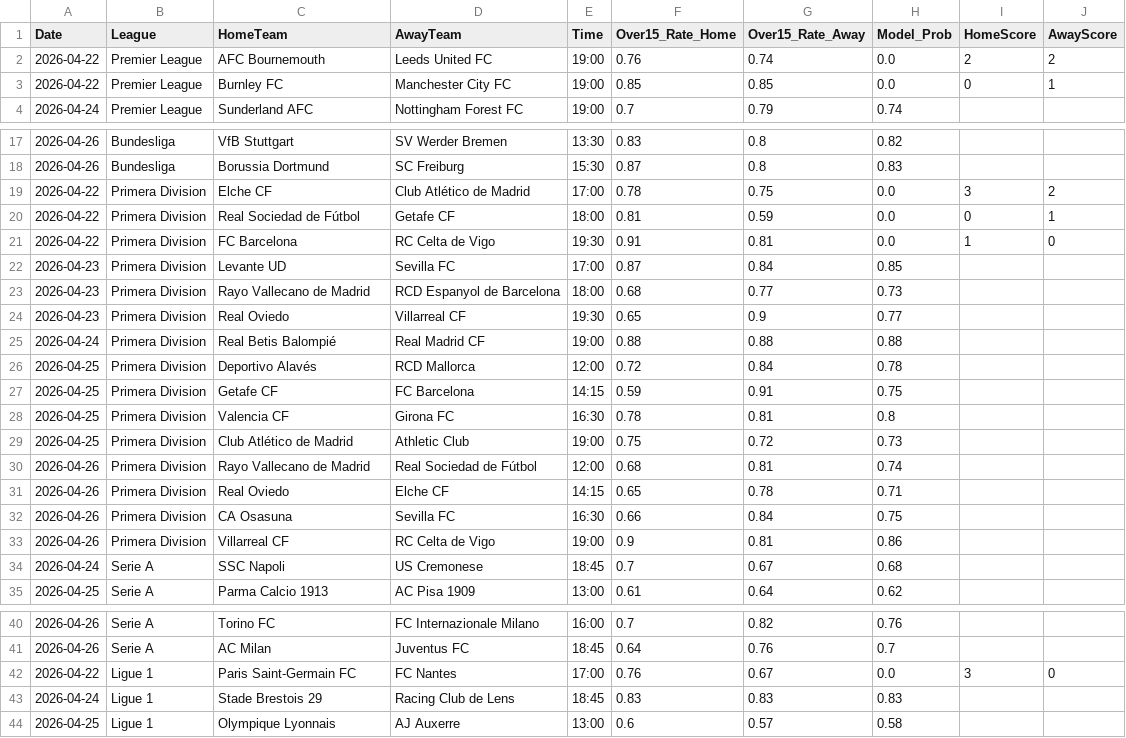
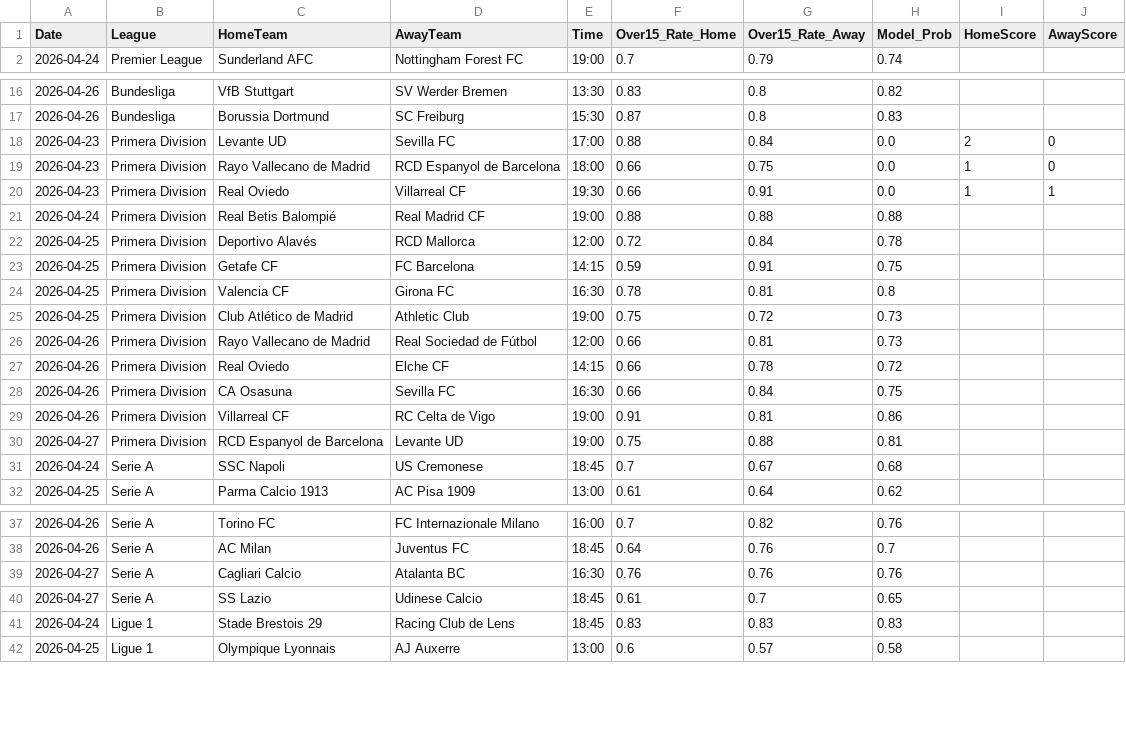
Before and after one commit to Simplykay/kays-Super-Predictor, a CSV file: predictions.csv, drawn as a sheet; only a part is shown, gaps mark what is left out; the diff covers the shown part only.

```diff
--- a/predictions.csv
+++ b/predictions.csv
@@ -1,4 +1,2 @@
 Date,League,HomeTeam,AwayTeam,Time,Over15_Rate_Home,Over15_Rate_Away,Model_Prob,HomeScore,AwayScore
-2026-04-22,Premier League,AFC Bournemouth,Leeds United FC,19:00,0.76,0.74,0.0,2,2
-2026-04-22,Premier League,Burnley FC,Manchester City FC,19:00,0.85,0.85,0.0,0,1
 2026-04-24,Premier League,Sunderland AFC,Nottingham Forest FC,19:00,0.7,0.79,0.74,,
@@ -18,8 +17,5 @@ Date,League,HomeTeam,AwayTeam,Time,Over15_Rate_Home,Over15_Rate_Away,Model_Prob,
 2026-04-26,Bundesliga,Borussia Dortmund,SC Freiburg,15:30,0.87,0.8,0.83,,
-2026-04-22,Primera Division,Elche CF,Club Atlético de Madrid,17:00,0.78,0.75,0.0,3,2
-2026-04-22,Primera Division,Real Sociedad de Fútbol,Getafe CF,18:00,0.81,0.59,0.0,0,1
-2026-04-22,Primera Division,FC Barcelona,RC Celta de Vigo,19:30,0.91,0.81,0.0,1,0
-2026-04-23,Primera Division,Levante UD,Sevilla FC,17:00,0.87,0.84,0.85,,
-2026-04-23,Primera Division,Rayo Vallecano de Madrid,RCD Espanyol de Barcelona,18:00,0.68,0.77,0.73,,
-2026-04-23,Primera Division,Real Oviedo,Villarreal CF,19:30,0.65,0.9,0.77,,
+2026-04-23,Primera Division,Levante UD,Sevilla FC,17:00,0.88,0.84,0.0,2,0
+2026-04-23,Primera Division,Rayo Vallecano de Madrid,RCD Espanyol de Barcelona,18:00,0.66,0.75,0.0,1,0
+2026-04-23,Primera Division,Real Oviedo,Villarreal CF,19:30,0.66,0.91,0.0,1,1
 2026-04-24,Primera Division,Real Betis Balompié,Real Madrid CF,19:00,0.88,0.88,0.88,,
@@ -29,6 +25,7 @@ Date,League,HomeTeam,AwayTeam,Time,Over15_Rate_Home,Over15_Rate_Away,Model_Prob,
 2026-04-25,Primera Division,Club Atlético de Madrid,Athletic Club,19:00,0.75,0.72,0.73,,
-2026-04-26,Primera Division,Rayo Vallecano de Madrid,Real Sociedad de Fútbol,12:00,0.68,0.81,0.74,,
-2026-04-26,Primera Division,Real Oviedo,Elche CF,14:15,0.65,0.78,0.71,,
+2026-04-26,Primera Division,Rayo Vallecano de Madrid,Real Sociedad de Fútbol,12:00,0.66,0.81,0.73,,
+2026-04-26,Primera Division,Real Oviedo,Elche CF,14:15,0.66,0.78,0.72,,
 2026-04-26,Primera Division,CA Osasuna,Sevilla FC,16:30,0.66,0.84,0.75,,
-2026-04-26,Primera Division,Villarreal CF,RC Celta de Vigo,19:00,0.9,0.81,0.86,,
+2026-04-26,Primera Division,Villarreal CF,RC Celta de Vigo,19:00,0.91,0.81,0.86,,
+2026-04-27,Primera Division,RCD Espanyol de Barcelona,Levante UD,19:00,0.75,0.88,0.81,,
 2026-04-24,Serie A,SSC Napoli,US Cremonese,18:45,0.7,0.67,0.68,,
@@ -41,3 +38,4 @@ Date,League,HomeTeam,AwayTeam,Time,Over15_Rate_Home,Over15_Rate_Away,Model_Prob,
 2026-04-26,Serie A,AC Milan,Juventus FC,18:45,0.64,0.76,0.7,,
-2026-04-22,Ligue 1,Paris Saint-Germain FC,FC Nantes,17:00,0.76,0.67,0.0,3,0
+2026-04-27,Serie A,Cagliari Calcio,Atalanta BC,16:30,0.76,0.76,0.76,,
+2026-04-27,Serie A,SS Lazio,Udinese Calcio,18:45,0.61,0.7,0.65,,
 2026-04-24,Ligue 1,Stade Brestois 29,Racing Club de Lens,18:45,0.83,0.83,0.83,,
```
Also changed, not shown: 1 added row elsewhere in this file.
